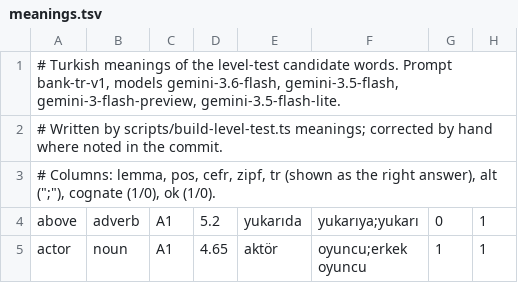
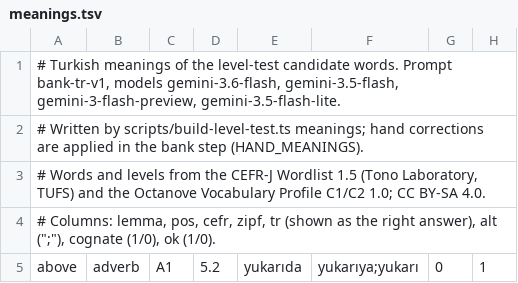
Before and after one commit to hsniscan/engapp, a TSV file: data/level-test/meanings.tsv, drawn as a sheet; only a part is shown; the shorter side is filled out with more unchanged rows.

```diff
--- a/data/level-test/meanings.tsv
+++ b/data/level-test/meanings.tsv
@@ -1,3 +1,4 @@
 # Turkish meanings of the level-test candidate words. Prompt bank-tr-v1, models gemini-3.6-flash, gemini-3.5-flash, gemini-3-flash-preview, gemini-3.5-flash-lite.
-# Written by scripts/build-level-test.ts meanings; corrected by hand where noted in the commit.
+# Written by scripts/build-level-test.ts meanings; hand corrections are applied in the bank step (HAND_MEANINGS).
+# Words and levels from the CEFR-J Wordlist 1.5 (Tono Laboratory, TUFS) and the Octanove Vocabulary Profile C1/C2 1.0; CC BY-SA 4.0.
 # Columns: lemma, pos, cefr, zipf, tr (shown as the right answer), alt (";"), cognate (1/0), ok (1/0).
```
Also changed, not shown: data/level-test/pseudowords.tsv, 29 other files.
